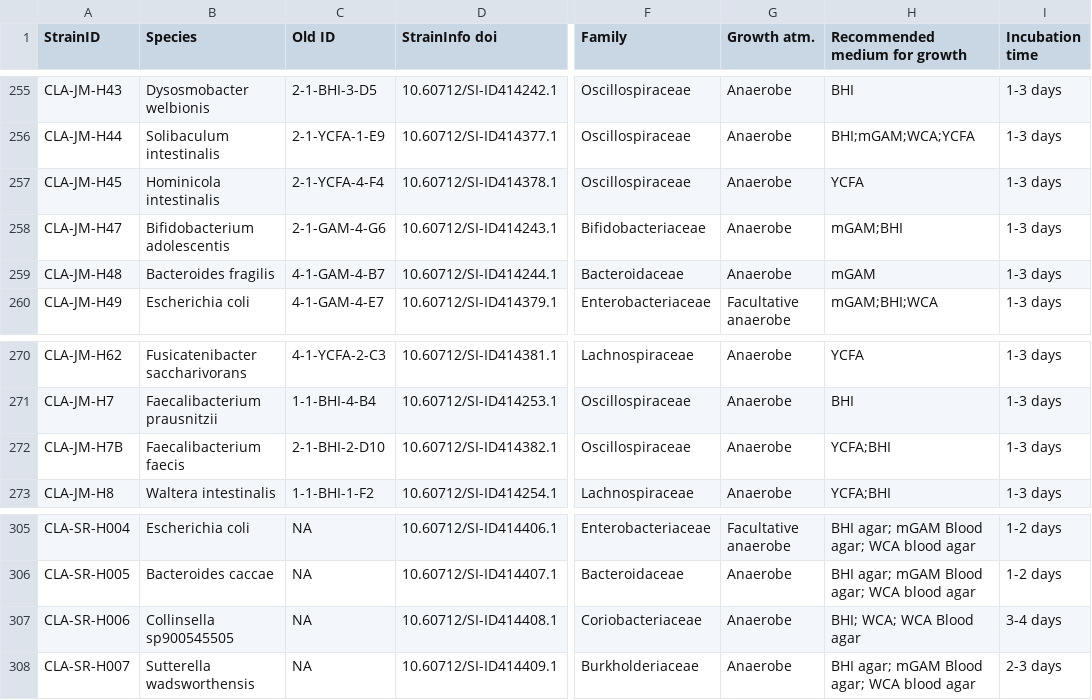
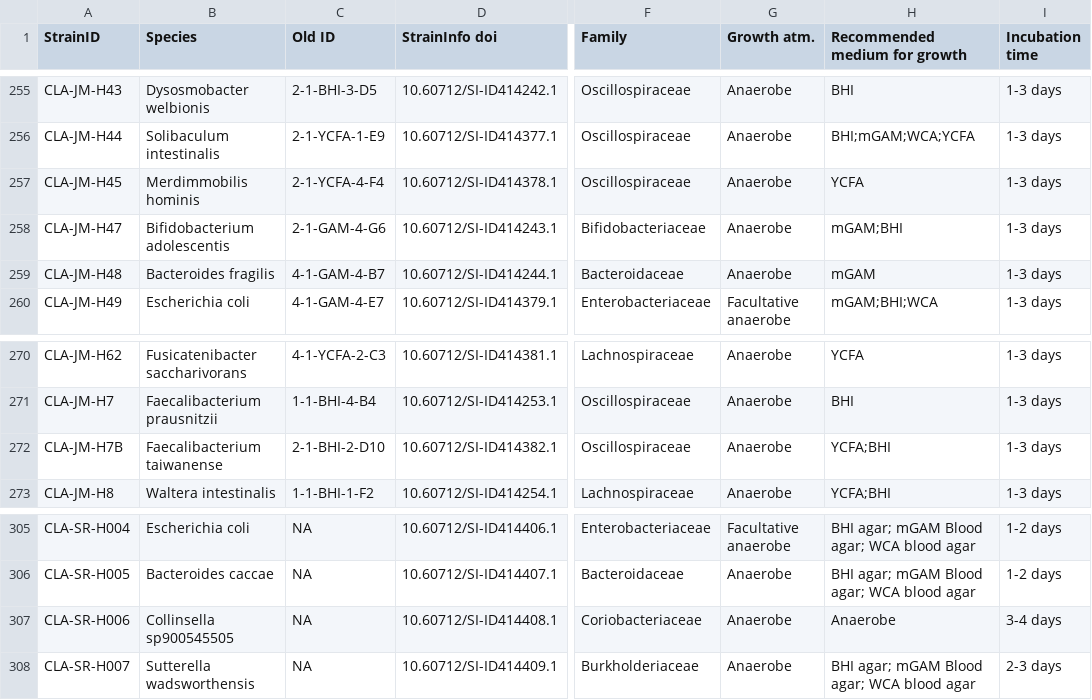
Before and after one commit to ClavelLab/hibc, a TSV file: app/2024-11-07.Merged_HiBC.tsv (was app/2024-07-17.Merged_HiBC.tsv), drawn as a sheet; only a part is shown, gaps mark what is left out; the diff covers the shown part only; the diff names each change by its address in the sheet, - before the commit and + after, or states it on an @@ line.

```diff
--- a/app/2024-07-17.Merged_HiBC.tsv
+++ b/app/2024-11-07.Merged_HiBC.tsv
-B257 (Species): Hominicola intestinalis
+B257 (Species): Merdimmobilis hominis
-B272 (Species): Faecalibacterium faecis
+B272 (Species): Faecalibacterium taiwanense
-H307 (Recommended medium for growth): BHI; WCA; WCA Blood agar
+H307 (Recommended medium for growth): Anaerobe
```
Also changed, not shown: 13 edited cells elsewhere in this file, 1 other file.
